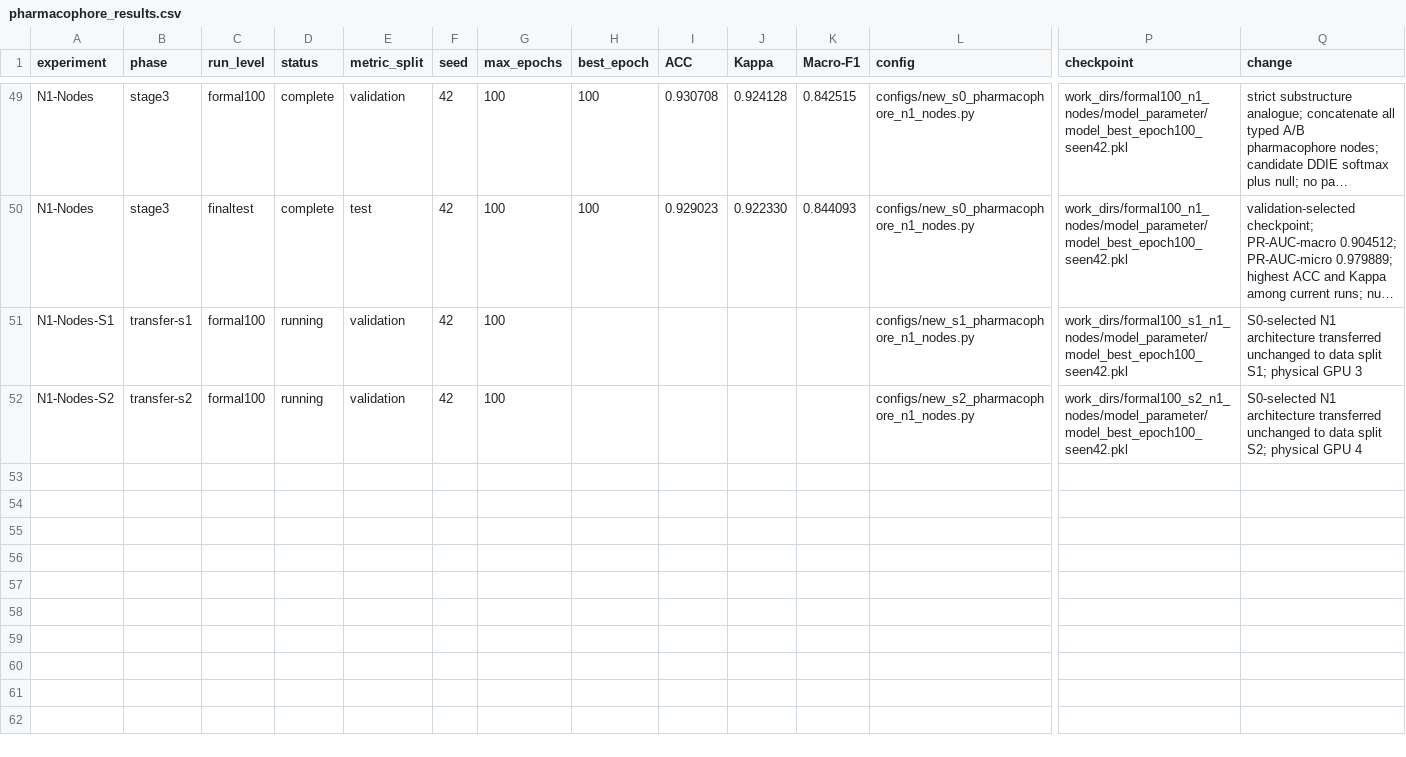
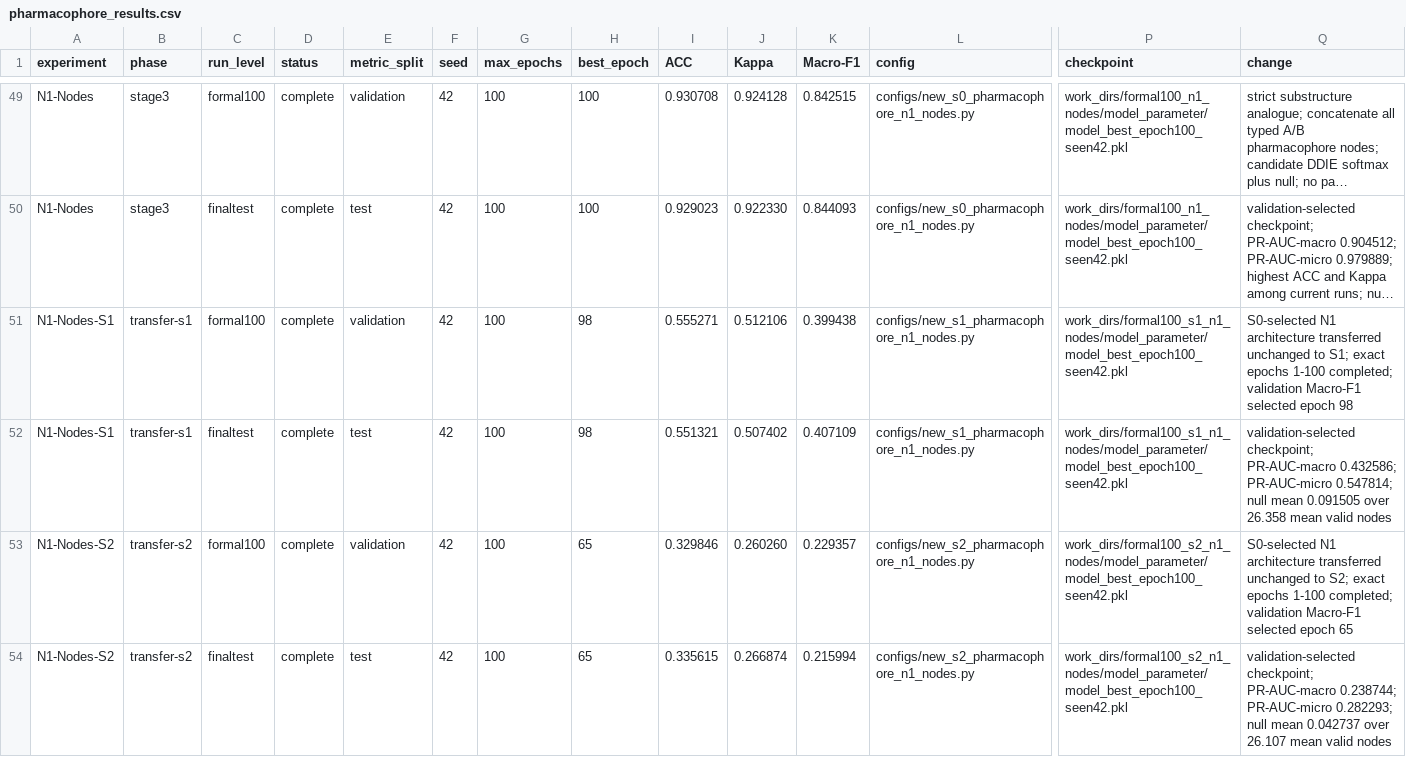
Before and after one commit to minonicc/ZeroDDI, a CSV file: results/pharmacophore_results.csv, drawn as a sheet; only a part is shown, gaps mark what is left out; long unchanged cells end in …; addresses are those after the commit; rows hold the shown columns only; the diff names each change by its address in the sheet, - before the commit and + after, or states it on an @@ line.

```diff
--- a/results/pharmacophore_results.csv
+++ b/results/pharmacophore_results.csv
-D51 (status): running
+D51 (status): complete
-H51 (best_epoch): (empty)
+H51 (best_epoch): 98
-I51 (ACC): (empty)
+I51 (ACC): 0.555271
-J51 (Kappa): (empty)
+J51 (Kappa): 0.512106
-K51 (Macro-F1): (empty)
+K51 (Macro-F1): 0.399438
-Q51 (change): …unchanged to data split S1; physical GPU 3
+Q51 (change): …unchanged to S1; exact epochs 1-100 completed; validation Macro-F1 selected epoch 98
+row 52: N1-Nodes-S1 | transfer-s1 | finaltest | complete | test | 42 | 100 | 98 | 0.551321 | 0.507402 | 0.407109 | configs/new_s1_pharmacophore_n1_nodes.py | work_dirs/formal100_s1_n1_nodes/model_parameter/model_best_epoch100_seen42.pkl | validation-selected checkpoint; PR-AUC-macro 0.432586; PR-AUC-micro 0.547814; null mean 0.091505 over 26.358 mean valid nodes
-D53 (status): running
+D53 (status): complete
-H53 (best_epoch): (empty)
+H53 (best_epoch): 65
-I53 (ACC): (empty)
+I53 (ACC): 0.329846
-J53 (Kappa): (empty)
+J53 (Kappa): 0.260260
-K53 (Macro-F1): (empty)
+K53 (Macro-F1): 0.229357
-Q53 (change): …unchanged to data split S2; physical GPU 4
+Q53 (change): …unchanged to S2; exact epochs 1-100 completed; validation Macro-F1 selected epoch 65
+row 54: N1-Nodes-S2 | transfer-s2 | finaltest | complete | test | 42 | 100 | 65 | 0.335615 | 0.266874 | 0.215994 | configs/new_s2_pharmacophore_n1_nodes.py | work_dirs/formal100_s2_n1_nodes/model_parameter/model_best_epoch100_seen42.pkl | validation-selected checkpoint; PR-AUC-macro 0.238744; PR-AUC-micro 0.282293; null mean 0.042737 over 26.107 mean valid nodes
```
Also changed, not shown: 1 other file.
